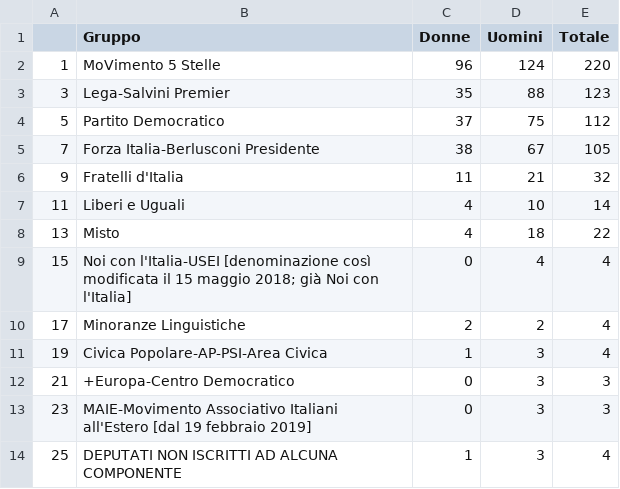
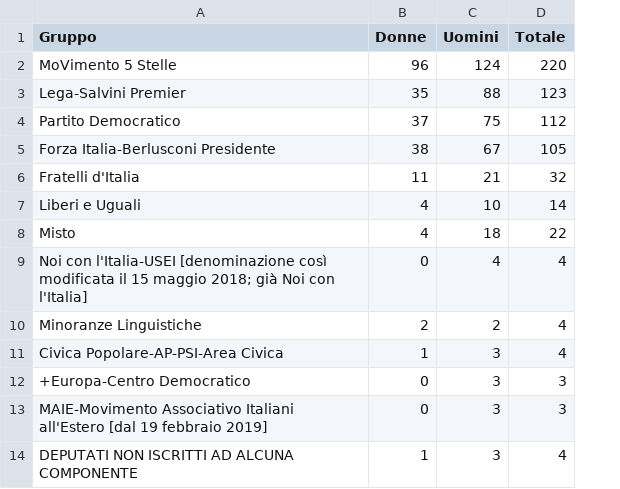
Before and after one commit to lucatardella/download, a CSV file: composizione-per-sesso-deputati.csv, drawn as a sheet; the diff names each change by its address in the sheet, - before the commit and + after, or states it on an @@ line.

Commit message:
aggiornamento file

```diff
--- a/composizione-per-sesso-deputati.csv
+++ b/composizione-per-sesso-deputati.csv
-column A, rows 2-14: 1 | 3 | 5 | 7 | 9 | 11 | 13 | 15 | 17 | 19 | 21 | 23 | 25
```
